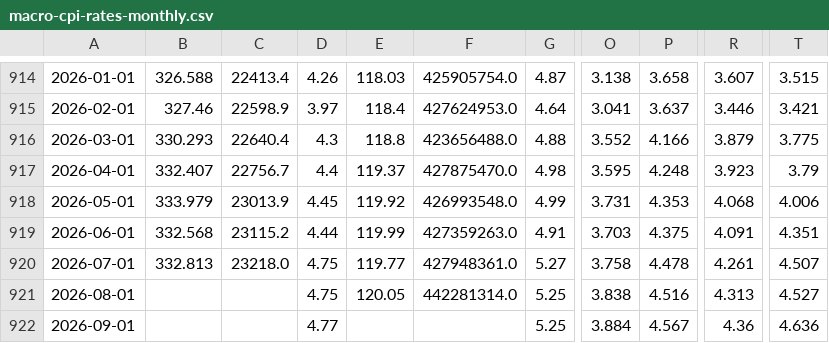
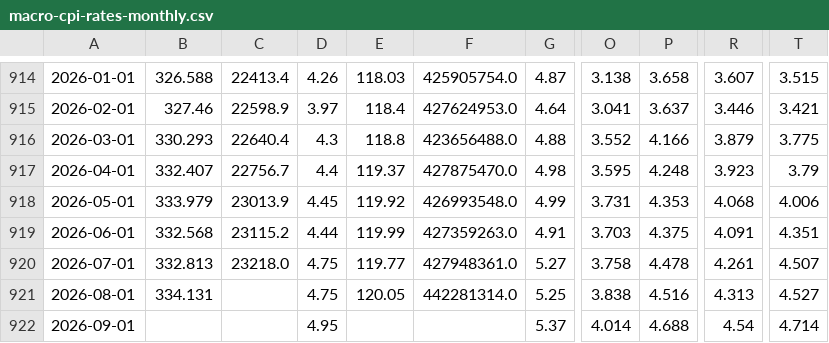
Before and after one commit to kegor2-design/market-morning-reports, a CSV file: market-history/data/macro-cpi-rates-monthly.csv, drawn as a sheet; only a part is shown, gaps mark what is left out; the diff names each change by its address in the sheet, - before the commit and + after, or states it on an @@ line.

```diff
--- a/market-history/data/macro-cpi-rates-monthly.csv
+++ b/market-history/data/macro-cpi-rates-monthly.csv
-B921: (empty)
+B921: 334.131
-D922: 4.77
+D922: 4.95
-G922: 5.25
+G922: 5.37
-O922: 3.884
+O922: 4.014
-P922: 4.567
+P922: 4.688
-R922: 4.36
+R922: 4.54
-T922: 4.636
+T922: 4.714
```
Also changed, not shown: market-history/data/korea-market-monthly.csv, market-history/data/macro-commodities-monthly.csv, 8 other files.
